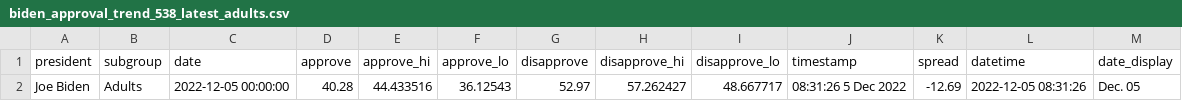
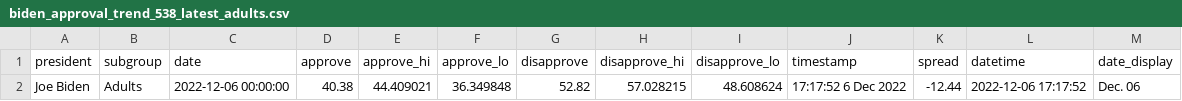
Before and after one commit to gridviz/biden-polls, a CSV file: data/processed/biden_approval_trend_538_latest_adults.csv, drawn as a sheet.

```diff
--- a/data/processed/biden_approval_trend_538_latest_adults.csv
+++ b/data/processed/biden_approval_trend_538_latest_adults.csv
@@ -1,2 +1,2 @@
 president,subgroup,date,approve,approve_hi,approve_lo,disapprove,disapprove_hi,disapprove_lo,timestamp,spread,datetime,date_display
-Joe Biden,Adults,2022-12-05 00:00:00,40.28,44.433516,36.12543,52.97,57.262427,48.667717,08:31:26  5 Dec 2022,-12.69,2022-12-05 08:31:26,Dec. 05
+Joe Biden,Adults,2022-12-06 00:00:00,40.38,44.409021,36.349848,52.82,57.028215,48.608624,17:17:52  6 Dec 2022,-12.44,2022-12-06 17:17:52,Dec. 06
```
Also changed, not shown: data/processed/biden_approval_trend_538_adults.csv, data/processed/biden_approval_trend_538_all_polls.csv, 3 other files.
